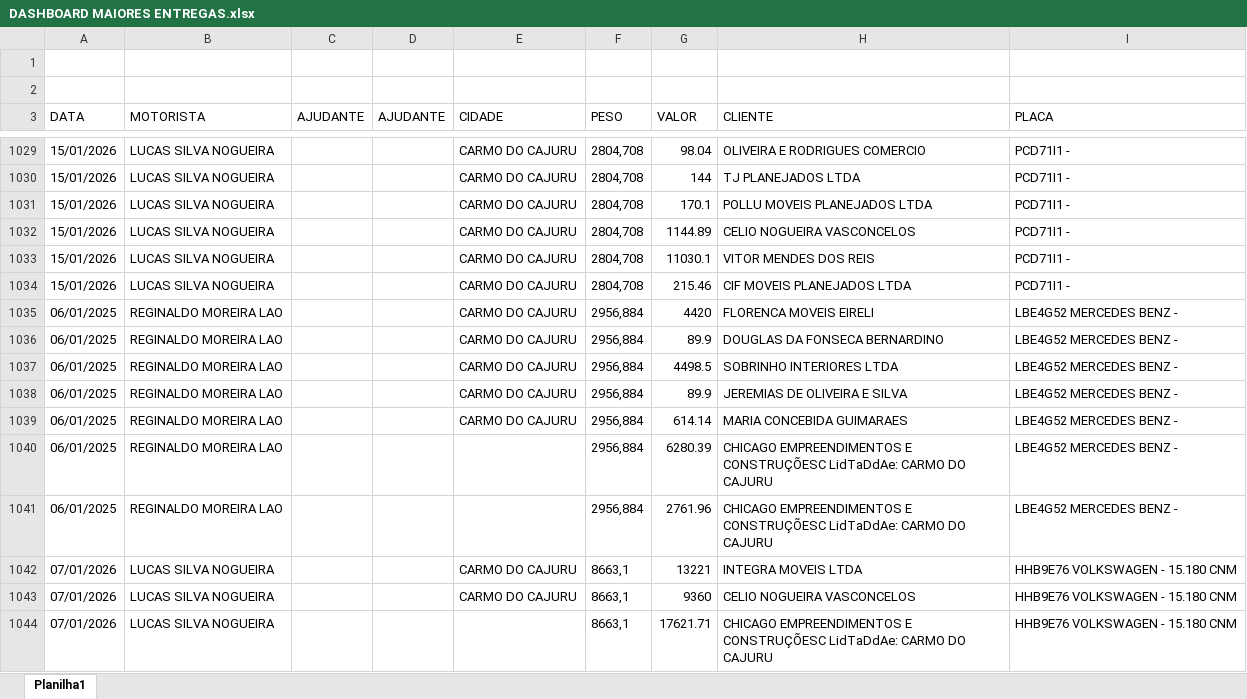
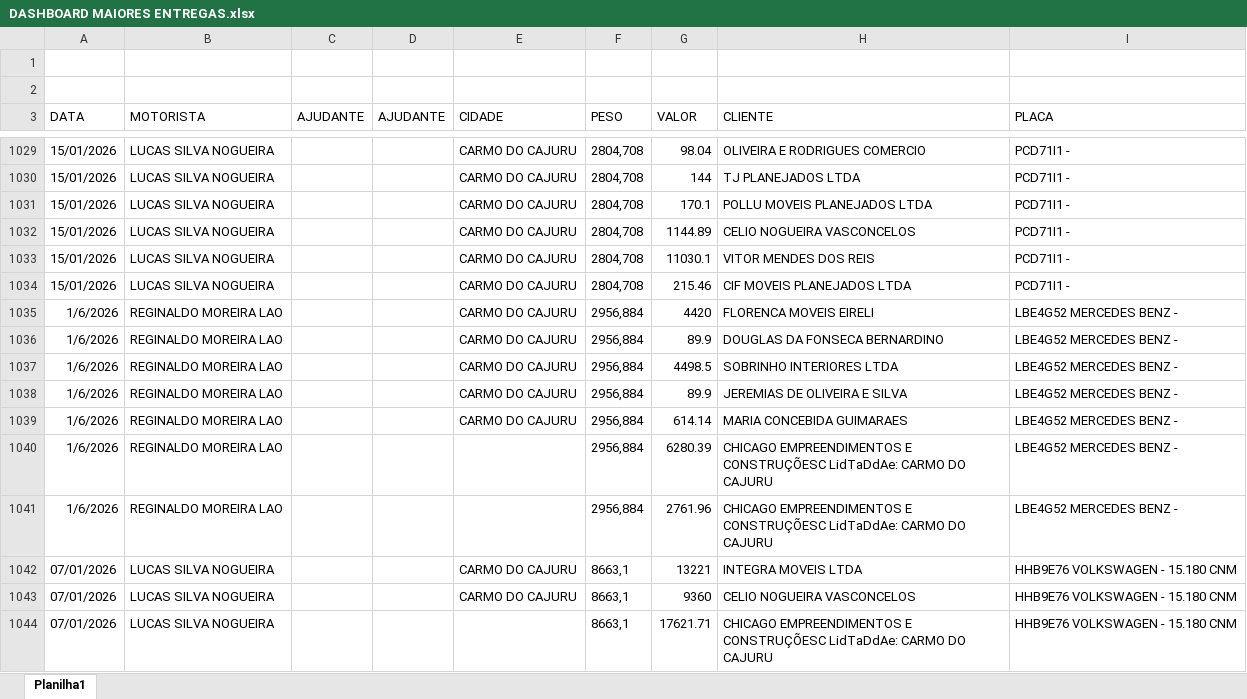
Before and after one commit to jhonnyoraculos/RANKING, an Excel workbook: DASHBOARD MAIORES ENTREGAS.xlsx, sheet Planilha1, drawn as a sheet; only a part is shown, gaps mark what is left out; values as stored, in another font and other column widths than the file's, no borders; the diff names each change by its address in the sheet, - before the commit and + after, or states it on an @@ line.

Commit message:
chore: atualizar dashboard automatico

```diff
--- a/DASHBOARD MAIORES ENTREGAS.xlsx (sheet Planilha1)
+++ b/DASHBOARD MAIORES ENTREGAS.xlsx (sheet Planilha1)
-A1035:A1041 (DATA): 06/01/2025
+A1035:A1041 (DATA): 1/6/2026
```
Also changed, not shown: 1 other file.
